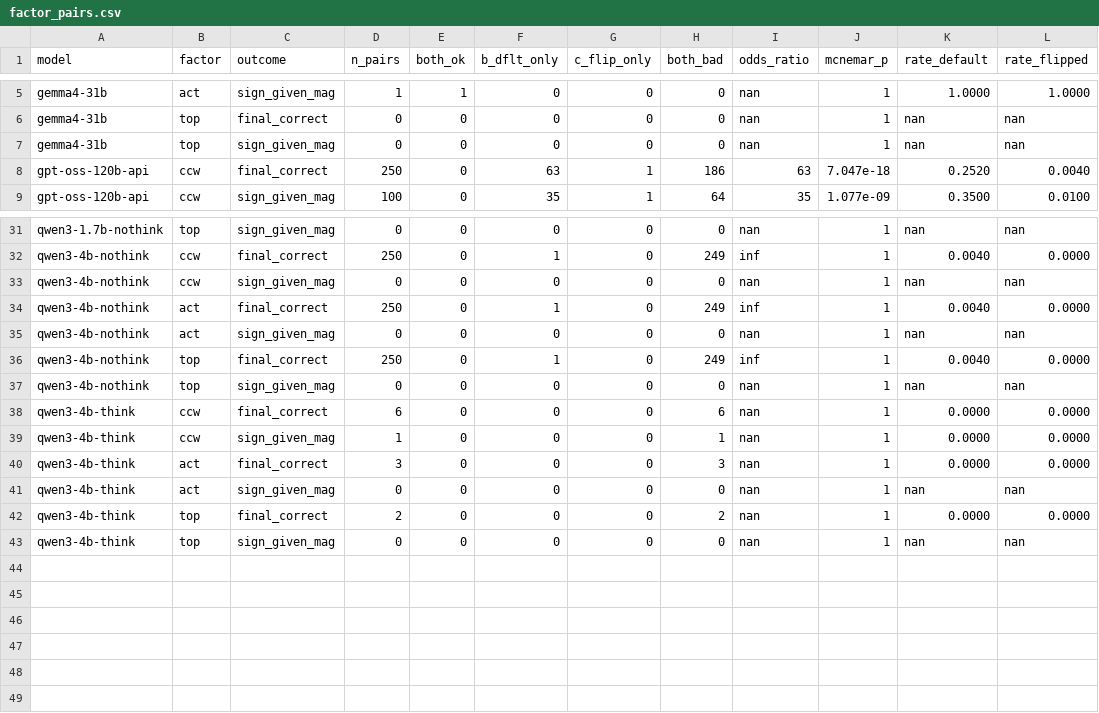
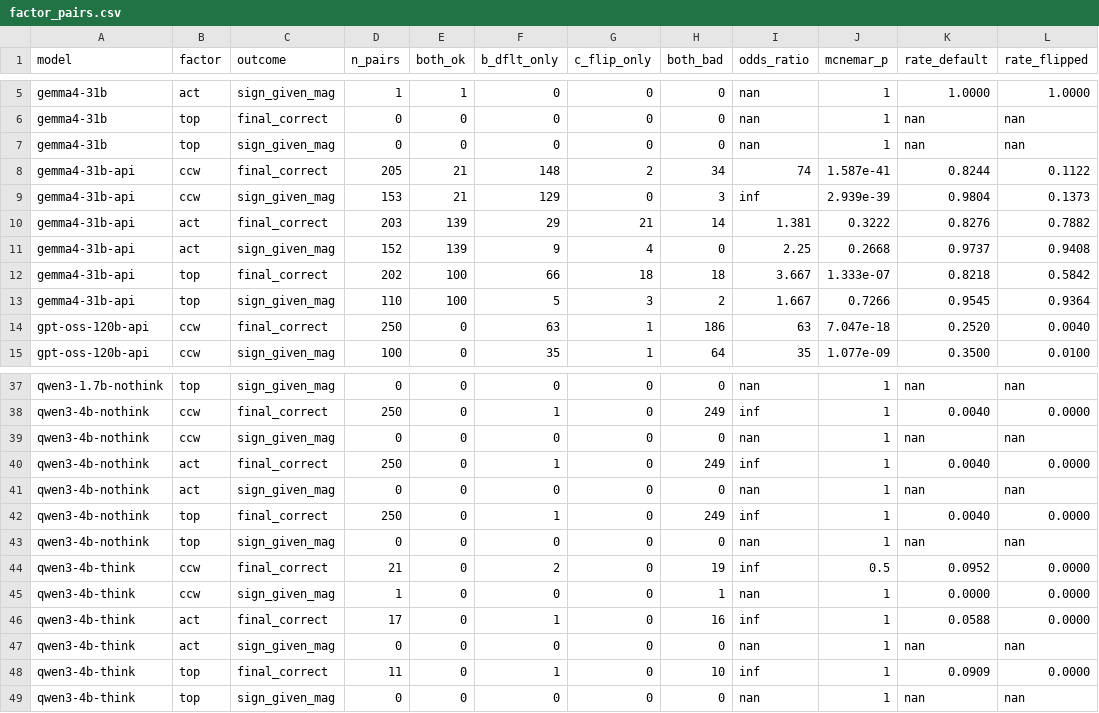
Before and after one commit to mayankgowda/CircuChain, a CSV file: v2/results/tables/factor_pairs.csv, drawn as a sheet; only a part is shown, gaps mark what is left out.

```diff
--- a/v2/results/tables/factor_pairs.csv
+++ b/v2/results/tables/factor_pairs.csv
@@ -7,2 +7,8 @@ gemma4-31b,top,final_correct,0,0,0,0,0,nan,1,nan,nan
 gemma4-31b,top,sign_given_mag,0,0,0,0,0,nan,1,nan,nan
+gemma4-31b-api,ccw,final_correct,205,21,148,2,34,74,1.587e-41,0.8244,0.1122
+gemma4-31b-api,ccw,sign_given_mag,153,21,129,0,3,inf,2.939e-39,0.9804,0.1373
+gemma4-31b-api,act,final_correct,203,139,29,21,14,1.381,0.3222,0.8276,0.7882
+gemma4-31b-api,act,sign_given_mag,152,139,9,4,0,2.25,0.2668,0.9737,0.9408
+gemma4-31b-api,top,final_correct,202,100,66,18,18,3.667,1.333e-07,0.8218,0.5842
+gemma4-31b-api,top,sign_given_mag,110,100,5,3,2,1.667,0.7266,0.9545,0.9364
 gpt-oss-120b-api,ccw,final_correct,250,0,63,1,186,63,7.047e-18,0.2520,0.0040
@@ -37,7 +43,7 @@ qwen3-4b-nothink,top,final_correct,250,0,1,0,249,inf,1,0.0040,0.0000
 qwen3-4b-nothink,top,sign_given_mag,0,0,0,0,0,nan,1,nan,nan
-qwen3-4b-think,ccw,final_correct,6,0,0,0,6,nan,1,0.0000,0.0000
+qwen3-4b-think,ccw,final_correct,21,0,2,0,19,inf,0.5,0.0952,0.0000
 qwen3-4b-think,ccw,sign_given_mag,1,0,0,0,1,nan,1,0.0000,0.0000
-qwen3-4b-think,act,final_correct,3,0,0,0,3,nan,1,0.0000,0.0000
+qwen3-4b-think,act,final_correct,17,0,1,0,16,inf,1,0.0588,0.0000
 qwen3-4b-think,act,sign_given_mag,0,0,0,0,0,nan,1,nan,nan
-qwen3-4b-think,top,final_correct,2,0,0,0,2,nan,1,0.0000,0.0000
+qwen3-4b-think,top,final_correct,11,0,1,0,10,inf,1,0.0909,0.0000
 qwen3-4b-think,top,sign_given_mag,0,0,0,0,0,nan,1,nan,nan
```
Also changed, not shown: v2/results/tables/cell_rates.csv, v2/results/tables/var_level.csv, 1 other file.
